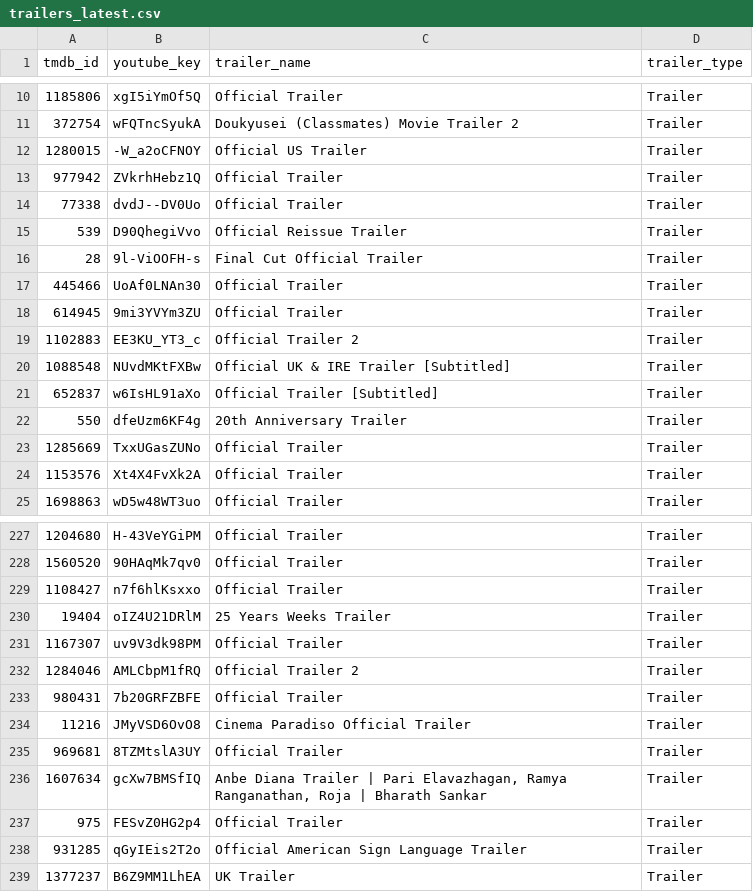
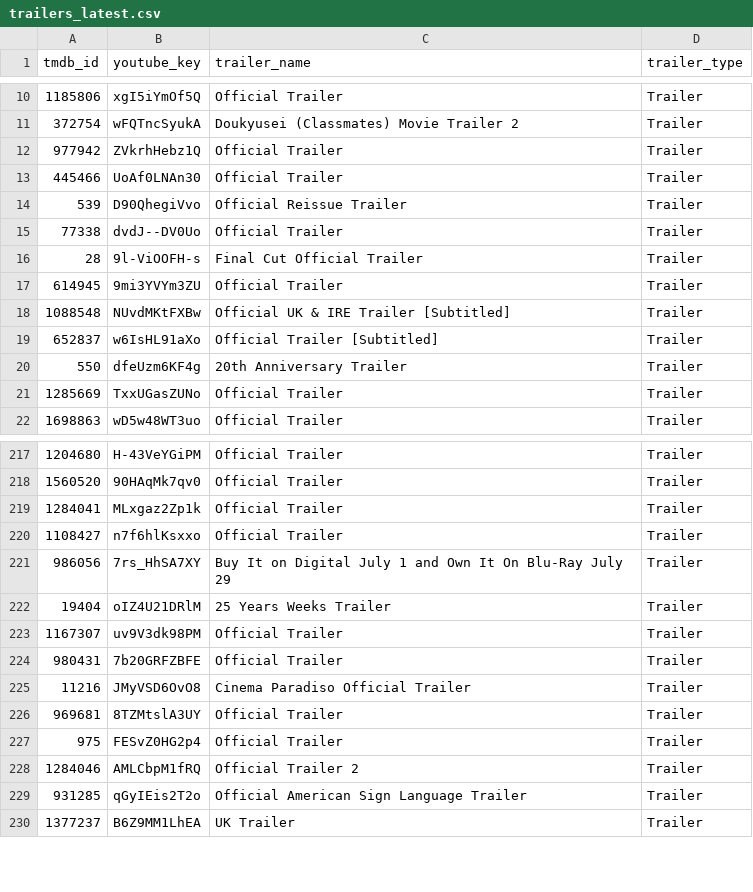
Before and after one commit to gosidehustlesisi/sierra-business-intelligence, a CSV file: projects/netflix-content-strategy-intelligence/data/trailers_latest.csv, drawn as a sheet; only a part is shown, gaps mark what is left out; the diff covers the shown part only.

```diff
--- a/projects/netflix-content-strategy-intelligence/data/trailers_latest.csv
+++ b/projects/netflix-content-strategy-intelligence/data/trailers_latest.csv
@@ -11,10 +11,8 @@ tmdb_id,youtube_key,trailer_name,trailer_type
 372754,wFQTncSyukA,Doukyusei (Classmates) Movie Trailer 2,Trailer
-1280015,-W_a2oCFNOY,Official US Trailer,Trailer
 977942,ZVkrhHebz1Q,Official Trailer,Trailer
+445466,UoAf0LNAn30,Official Trailer,Trailer
+539,D90QhegiVvo,Official Reissue Trailer,Trailer
 77338,dvdJ--DV0Uo,Official Trailer,Trailer
-539,D90QhegiVvo,Official Reissue Trailer,Trailer
 28,9l-ViOOFH-s,Final Cut Official Trailer,Trailer
-445466,UoAf0LNAn30,Official Trailer,Trailer
 614945,9mi3YVYm3ZU,Official Trailer,Trailer
-1102883,EE3KU_YT3_c,Official Trailer 2,Trailer
 1088548,NUvdMKtFXBw,Official UK & IRE Trailer [Subtitled],Trailer
@@ -23,3 +21,2 @@ tmdb_id,youtube_key,trailer_name,trailer_type
 1285669,TxxUGasZUNo,Official Trailer,Trailer
-1153576,Xt4X4FvXk2A,Official Trailer,Trailer
 1698863,wD5w48WT3uo,Official Trailer,Trailer
@@ -228,6 +218,7 @@ tmdb_id,youtube_key,trailer_name,trailer_type
 1560520,90HAqMk7qv0,Official Trailer,Trailer
+1284041,MLxgaz2Zp1k,Official Trailer,Trailer
 1108427,n7f6hlKsxxo,Official Trailer,Trailer
+986056,7rs_HhSA7XY,Buy It on Digital July 1 and Own It On Blu-Ray July 29,Trailer
 19404,oIZ4U21DRlM,25 Years Weeks Trailer,Trailer
 1167307,uv9V3dk98PM,Official Trailer,Trailer
-1284046,AMLCbpM1fRQ,Official Trailer 2,Trailer
 980431,7b20GRFZBFE,Official Trailer,Trailer
@@ -235,4 +226,4 @@ tmdb_id,youtube_key,trailer_name,trailer_type
 969681,8TZMtslA3UY,Official Trailer,Trailer
-1607634,gcXw7BMSfIQ,"Anbe Diana Trailer | Pari Elavazhagan, Ramya Ranganathan, Roja | Bharath Sankar",Trailer
 975,FESvZ0HG2p4,Official Trailer,Trailer
+1284046,AMLCbpM1fRQ,Official Trailer 2,Trailer
 931285,qGyIEis2T2o,Official American Sign Language Trailer,Trailer
```
Also changed, not shown: 15 added rows, 21 removed rows, 1 moved row and 1 edited cell elsewhere in this file, 14 other files.
